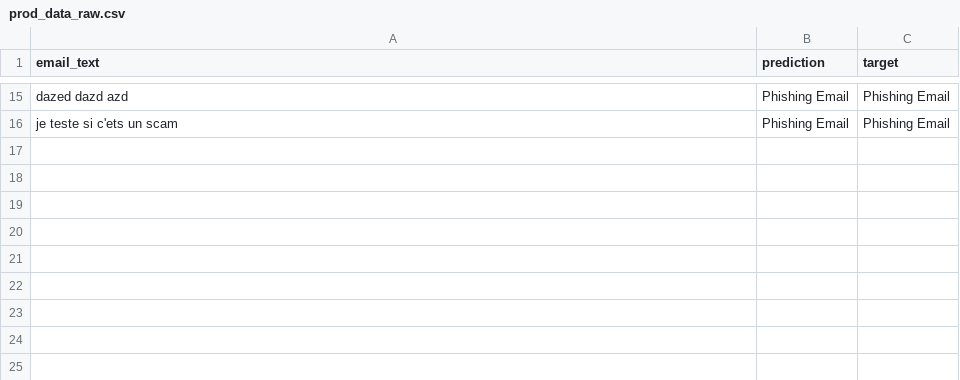
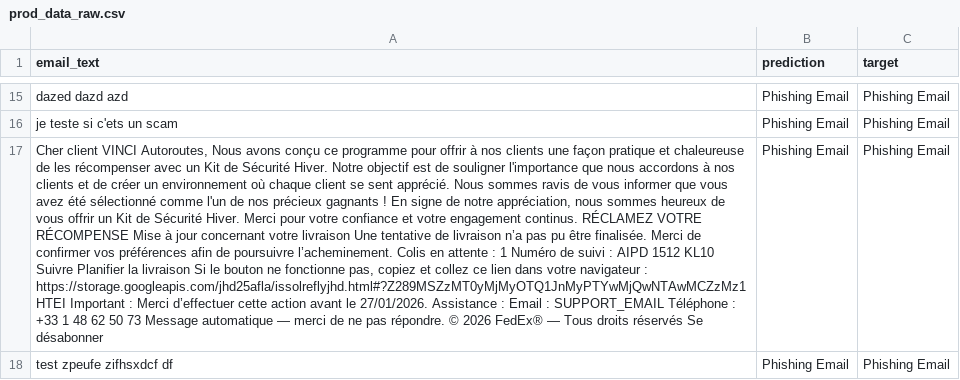
Before and after one commit to JonasLUfr/Project-MLOps, a CSV file: data/prod_data_raw.csv, drawn as a sheet; only a part is shown, gaps mark what is left out; the diff covers the shown part only; the diff names each change by its address in the sheet, - before the commit and + after, or states it on an @@ line.

```diff
--- a/data/prod_data_raw.csv
+++ b/data/prod_data_raw.csv
+row 17: Cher client VINCI Autoroutes, Nous avons conçu ce programme pour offrir à nos clients une façon pratique et chaleureuse de les récompenser avec un Kit de Sécurité Hiver. Notre objectif est de souligner l'importance que nous accordons à nos clients et de créer un environnement où chaque client se sent apprécié. Nous sommes ravis de vous informer que vous avez été sélectionné comme l'un de nos précieux gagnants ! En signe de notre appréciation, nous sommes heureux de vous offrir un Kit de Sécurité Hiver. Merci pour votre confiance et votre engagement continus. RÉCLAMEZ VOTRE RÉCOMPENSE Mise à jour concernant votre livraison Une tentative de livraison n’a pas pu être finalisée. Merci de confirmer vos préférences afin de poursuivre l’acheminement. Colis en attente : 1 Numéro de suivi : AIPD 1512 KL10 Suivre Planifier la livraison Si le bouton ne fonctionne pas, copiez et collez ce lien dans votre navigateur : https://storage.googleapis.com/jhd25afla/issolreflyjhd.html#?Z289MSZzMT0yMjMyOTQ1JnMyPTYwMjQwNTAwMCZzMz1HTEI Important : Merci d’effectuer cette action avant le 27/01/2026. Assistance : Email : SUPPORT_EMAIL Téléphone : +33 1 48 62 50 73 Message automatique — merci de ne pas répondre. © 2026 FedEx® — Tous droits réservés Se désabonner | Phishing Email | Phishing Email
+row 18: test zpeufe zifhsxdcf df | Phishing Email | Phishing Email
```
Also changed, not shown: 1 added row elsewhere in this file, 11 other files.
